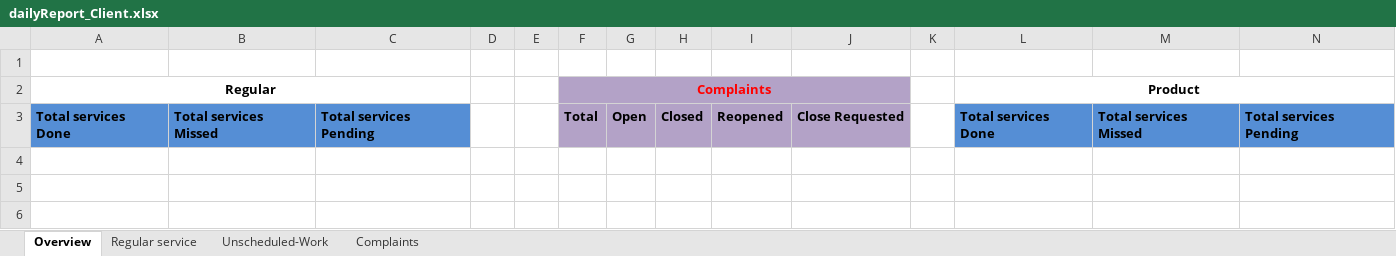
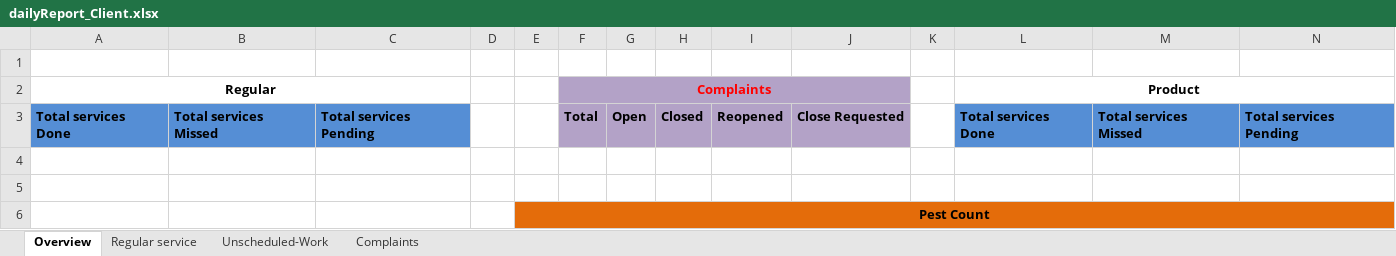
Before and after one commit to epcorn/Pestxz, an Excel workbook: tmp/dailyReport_Client.xlsx, sheet Overview, drawn as a sheet; values as stored, in another font and other column widths than the file's, no borders; the diff names each change by its address in the sheet, - before the commit and + after, or states it on an @@ line.

```diff
--- a/tmp/dailyReport_Client.xlsx (sheet Overview)
+++ b/tmp/dailyReport_Client.xlsx (sheet Overview)
+row 4: (empty)
+row 5: (empty)
+row 6:  |  |  |  | Pest Count
```
Also changed, not shown: sheet Regular service, charts or pictures, tmp/dailyReport_Pest.xlsx, 4 other files.
